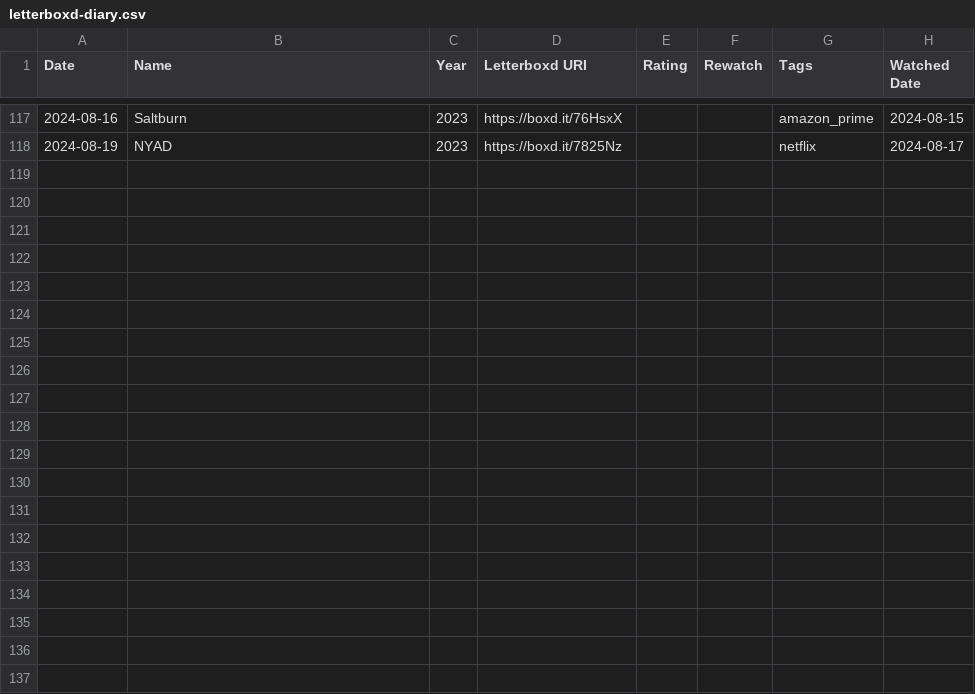
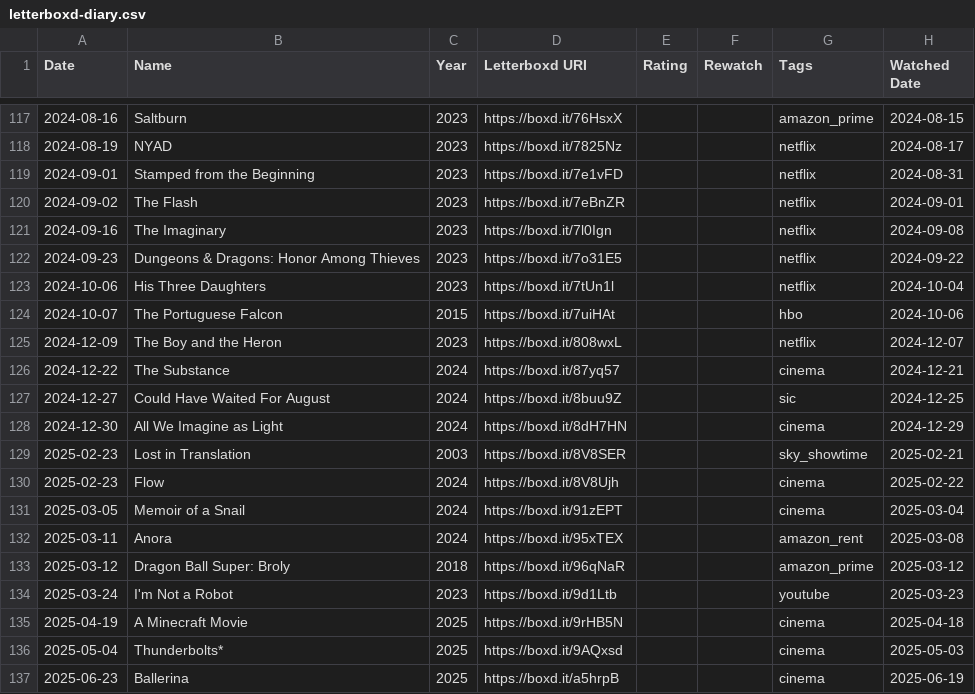
Before and after one commit to joaopalmeiro/movies-backup, a CSV file: data/letterboxd-diary.csv, drawn as a sheet; only a part is shown, gaps mark what is left out; the diff covers the shown part only.

Commit message:
Closes #8

```diff
--- a/data/letterboxd-diary.csv
+++ b/data/letterboxd-diary.csv
@@ -118 +118,20 @@ Date,Name,Year,Letterboxd URI,Rating,Rewatch,Tags,Watched Date
 2024-08-19,NYAD,2023,https://boxd.it/7825Nz,,,netflix,2024-08-17
+2024-09-01,Stamped from the Beginning,2023,https://boxd.it/7e1vFD,,,netflix,2024-08-31
+2024-09-02,The Flash,2023,https://boxd.it/7eBnZR,,,netflix,2024-09-01
+2024-09-16,The Imaginary,2023,https://boxd.it/7l0Ign,,,netflix,2024-09-08
+2024-09-23,Dungeons & Dragons: Honor Among Thieves,2023,https://boxd.it/7o31E5,,,netflix,2024-09-22
+2024-10-06,His Three Daughters,2023,https://boxd.it/7tUn1l,,,netflix,2024-10-04
+2024-10-07,The Portuguese Falcon,2015,https://boxd.it/7uiHAt,,,hbo,2024-10-06
+2024-12-09,The Boy and the Heron,2023,https://boxd.it/808wxL,,,netflix,2024-12-07
+2024-12-22,The Substance,2024,https://boxd.it/87yq57,,,cinema,2024-12-21
+2024-12-27,Could Have Waited For August,2024,https://boxd.it/8buu9Z,,,sic,2024-12-25
+2024-12-30,All We Imagine as Light,2024,https://boxd.it/8dH7HN,,,cinema,2024-12-29
+2025-02-23,Lost in Translation,2003,https://boxd.it/8V8SER,,,sky_showtime,2025-02-21
+2025-02-23,Flow,2024,https://boxd.it/8V8Ujh,,,cinema,2025-02-22
+2025-03-05,Memoir of a Snail,2024,https://boxd.it/91zEPT,,,cinema,2025-03-04
+2025-03-11,Anora,2024,https://boxd.it/95xTEX,,,amazon_rent,2025-03-08
+2025-03-12,Dragon Ball Super: Broly,2018,https://boxd.it/96qNaR,,,amazon_prime,2025-03-12
+2025-03-24,I'm Not a Robot,2023,https://boxd.it/9d1Ltb,,,youtube,2025-03-23
+2025-04-19,A Minecraft Movie,2025,https://boxd.it/9rHB5N,,,cinema,2025-04-18
+2025-05-04,Thunderbolts*,2025,https://boxd.it/9AQxsd,,,cinema,2025-05-03
+2025-06-23,Ballerina,2025,https://boxd.it/a5hrpB,,,cinema,2025-06-19
```
Also changed, not shown: 11 added rows and 2 edited cells elsewhere in this file.
